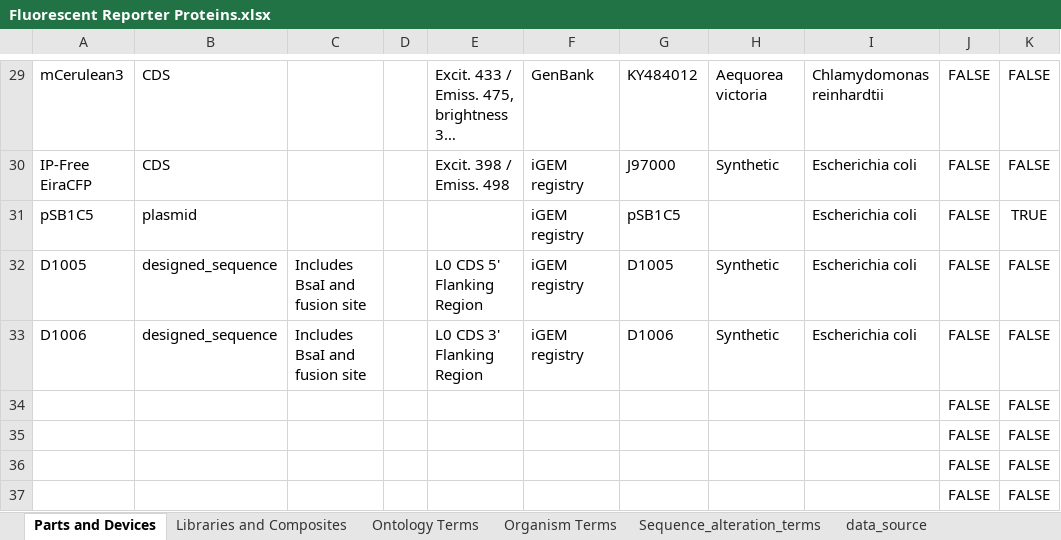
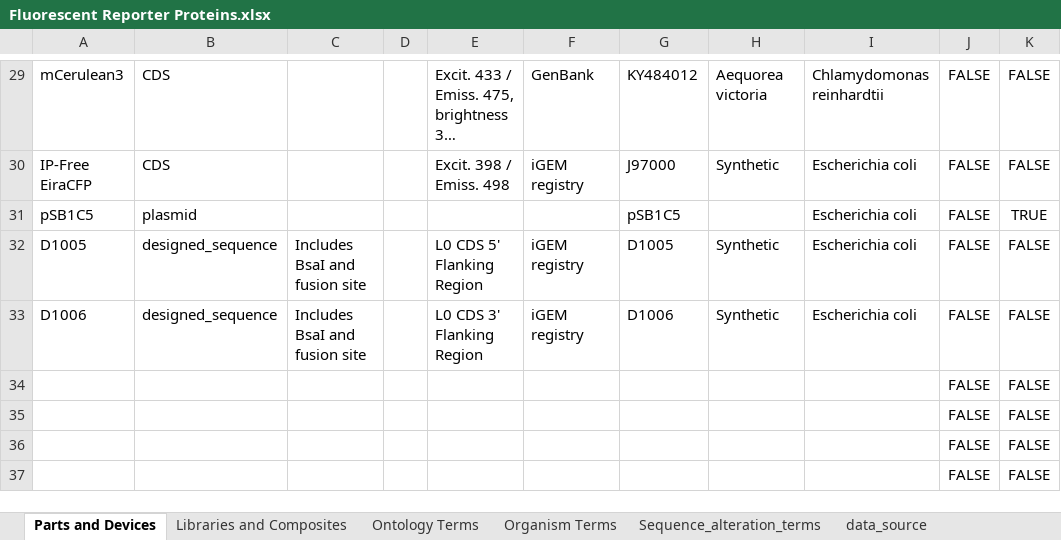
Before and after one commit to iGEM-Engineering/iGEM-distribution, an Excel workbook: Fluorescent Reporter Proteins/Fluorescent Reporter Proteins.xlsx, sheet Parts and Devices, drawn as a sheet; only a part is shown, gaps mark what is left out; long unchanged cells end in …; values as stored, in another font and other column widths than the file's, no borders; table styles not drawn; the diff names each change by its address in the sheet, - before the commit and + after, or states it on an @@ line.

Commit message:
- converted pSB1C5 from iGEM Registry into Benchling for a .gb export - removed pSB1C5 from iGEM_raw_imports.fasta - removed Data Source for pSB1C5 in package.xlsx, hoping this correctly references the pSB1C5.gb file in the package directory (but may cause issues if there are issues with overwriting pSB1C5 from other files in the package).

```diff
--- a/Fluorescent Reporter Proteins/Fluorescent Reporter Proteins.xlsx (sheet Parts and Devices)
+++ b/Fluorescent Reporter Proteins/Fluorescent Reporter Proteins.xlsx (sheet Parts and Devices)
-F31: iGEM registry
+F31: (empty)
```
Also changed, not shown: 2 other files.
